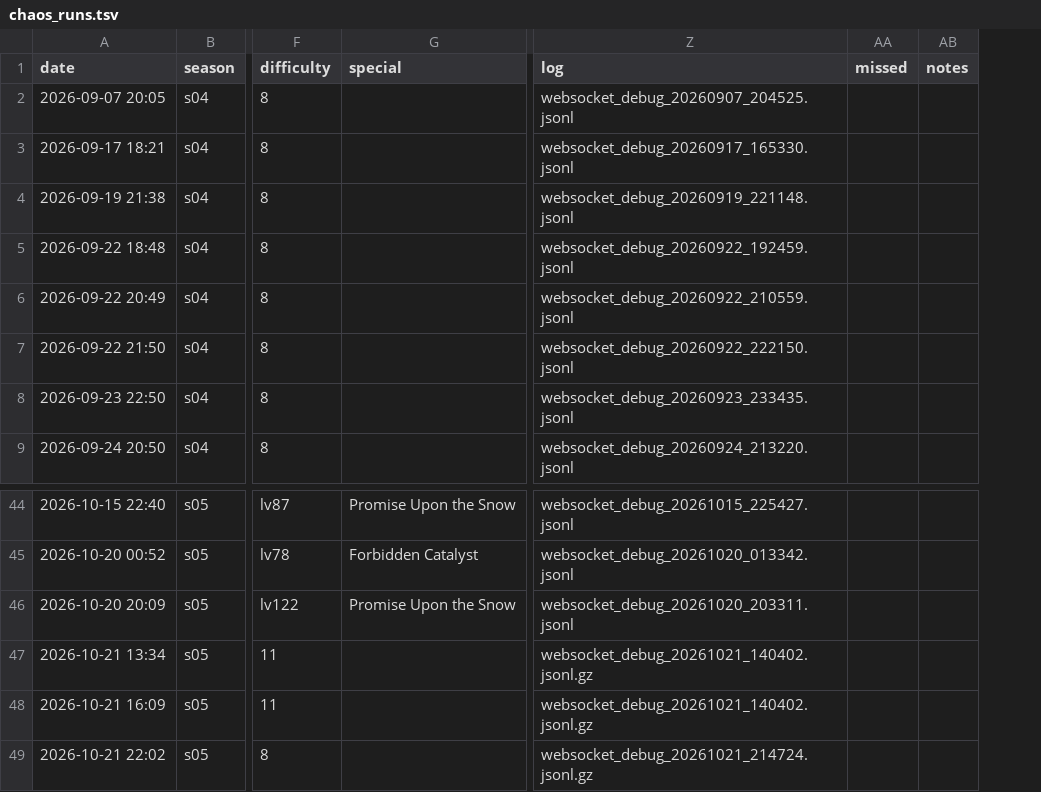
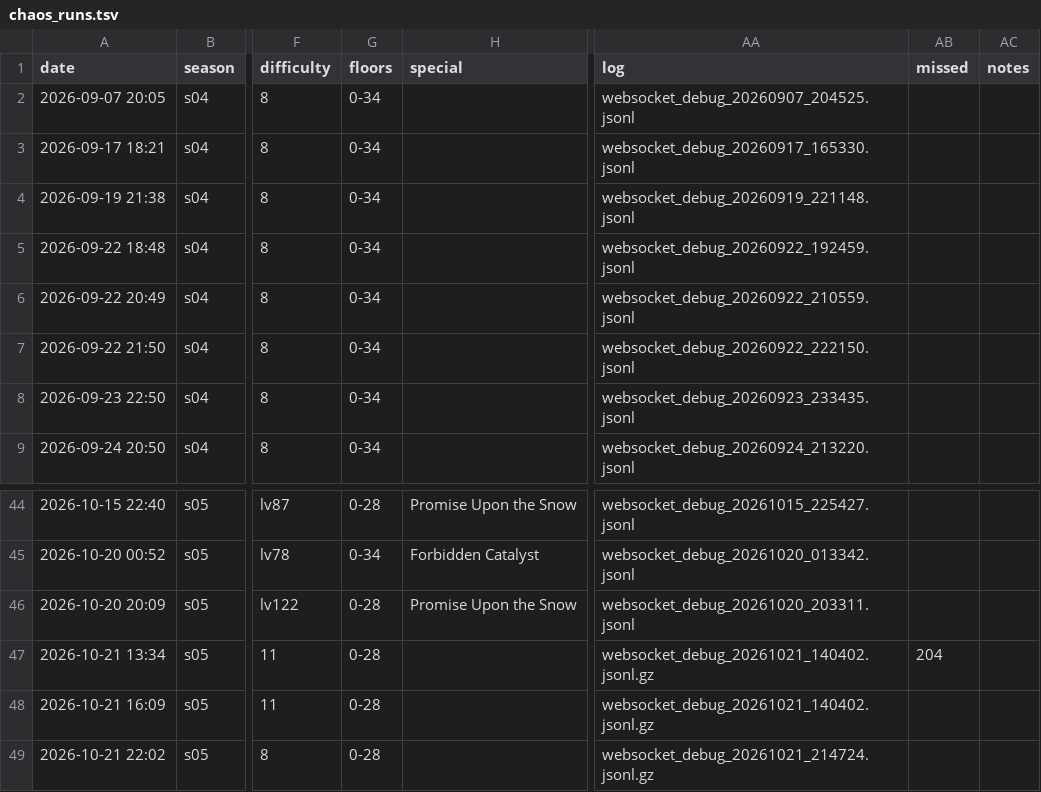
Before and after one commit to Ikkoru/Vribbels-CZN-Optimizer, a TSV file: docs/chaos_runs.tsv, drawn as a sheet; only a part is shown, gaps mark what is left out; addresses are those after the commit; the diff names each change by its address in the sheet, - before the commit and + after, or states it on an @@ line.

```diff
--- a/docs/chaos_runs.tsv
+++ b/docs/chaos_runs.tsv
+column G (floors), rows 2-9: all 0-34; rows 44-49: 0-28 | 0-34 | 0-28 | 0-28 | 0-28 | 0-28
-AB47 (missed): (empty)
+AB47 (missed): 204
```
